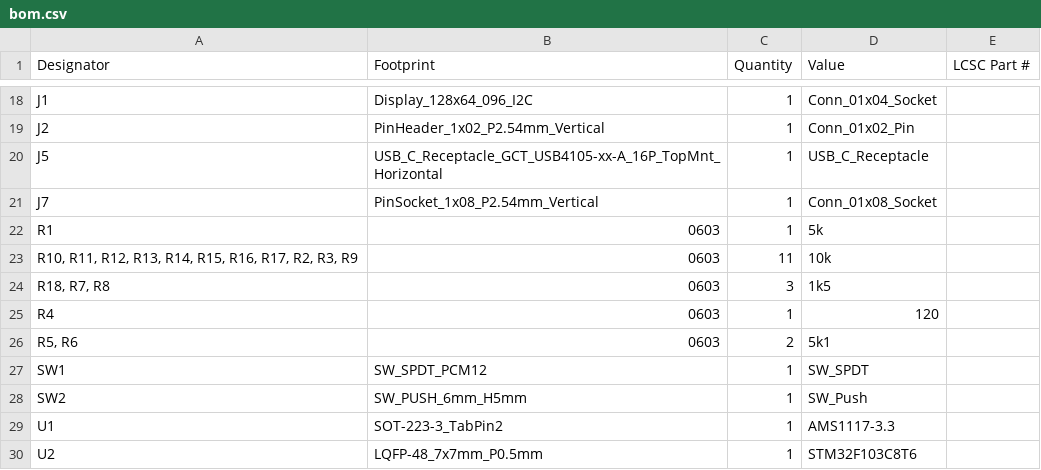
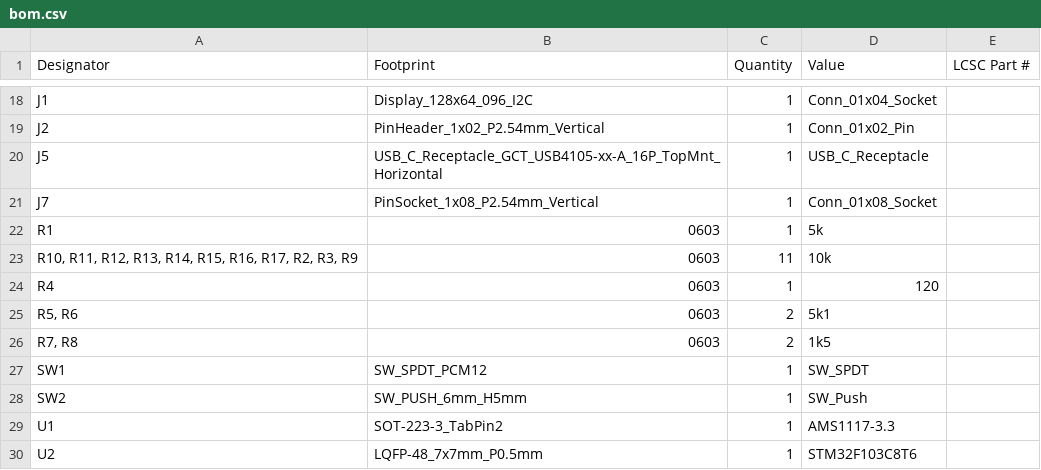
Before and after one commit to Zader8/PCB-Tutorial, a CSV file: production/bom.csv, drawn as a sheet; only a part is shown, gaps mark what is left out; removed rows and columns are numbered as before the commit, all else as after; the diff names each change by its address in the sheet, - before the commit and + after, or states it on an @@ line.

```diff
--- a/production/bom.csv
+++ b/production/bom.csv
-row 24: R18, R7, R8 | 0603 | 3 | 1k5
+row 26: R7, R8 | 0603 | 2 | 1k5
```
Also changed, not shown: production/designators.csv, production/positions.csv, 22 other files.
